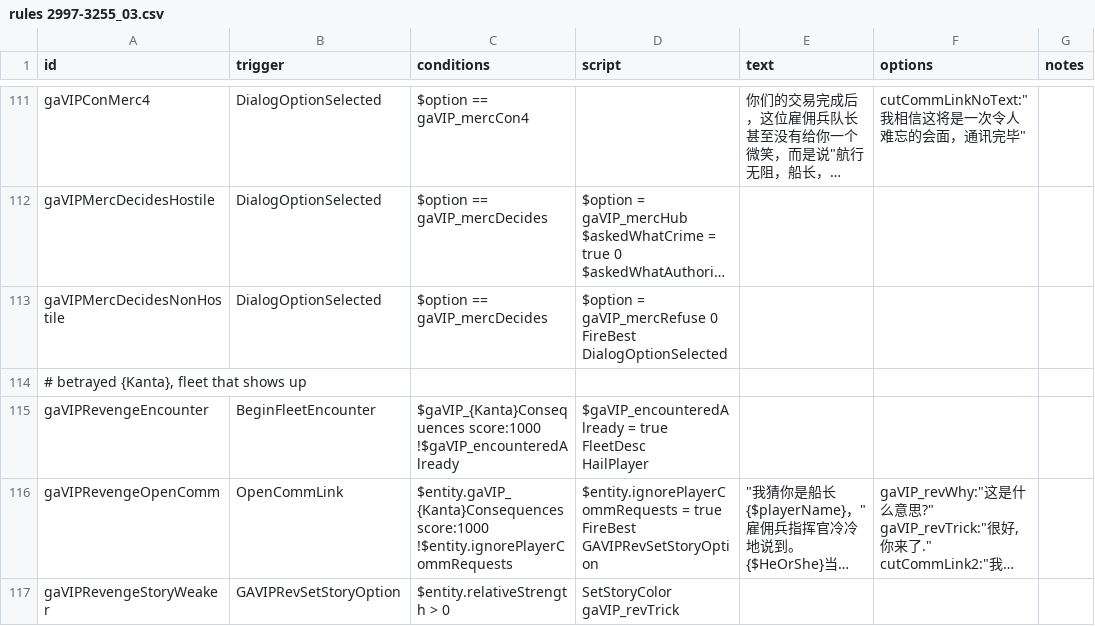
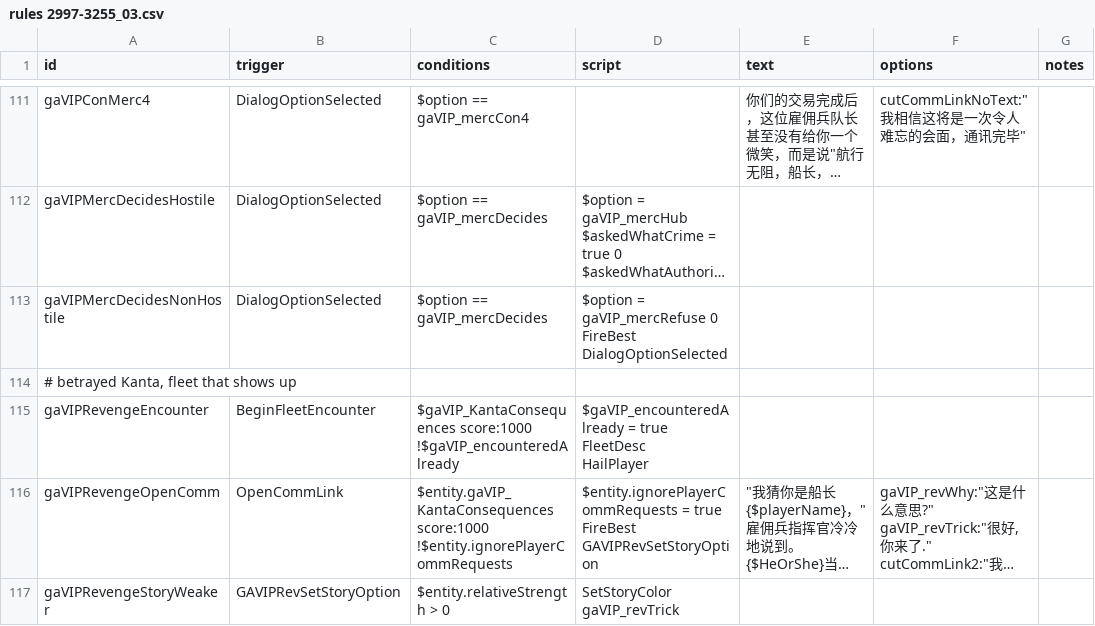
Before and after one commit to TruthOriginem/Starsector-0951-Localization, a CSV file: localization/data/campaign/rules分段/rules 2997-3255_03.csv, drawn as a sheet; only a part is shown, gaps mark what is left out; long unchanged cells end in …; ↵ is a line break in a cell; the diff covers the shown part only; the diff names each change by its address in the sheet, - before the commit and + after, or states it on an @@ line.

Commit message:
Add files via upload

```diff
--- a/localization/data/campaign/rules分段/rules 2997-3255_03.csv
+++ b/localization/data/campaign/rules分段/rules 2997-3255_03.csv
-A114 (id): # betrayed {Kanta}, fleet that shows up
+A114 (id): # betrayed Kanta, fleet that shows up
-C115 (conditions): $gaVIP_{Kanta}Consequences score:1000 ↵ !$gaVIP_encounteredAlready
+C115 (conditions): $gaVIP_KantaConsequences score:1000 ↵ !$gaVIP_encounteredAlready
-C116 (conditions): $entity.gaVIP_{Kanta}Consequences score:1000 ↵ !$entity.ignorePlayerCommRequests
+C116 (conditions): $entity.gaVIP_KantaConsequences score:1000 ↵ !$entity.ignorePlayerCommRequests
```
Also changed, not shown: 9 edited cells elsewhere in this file.
